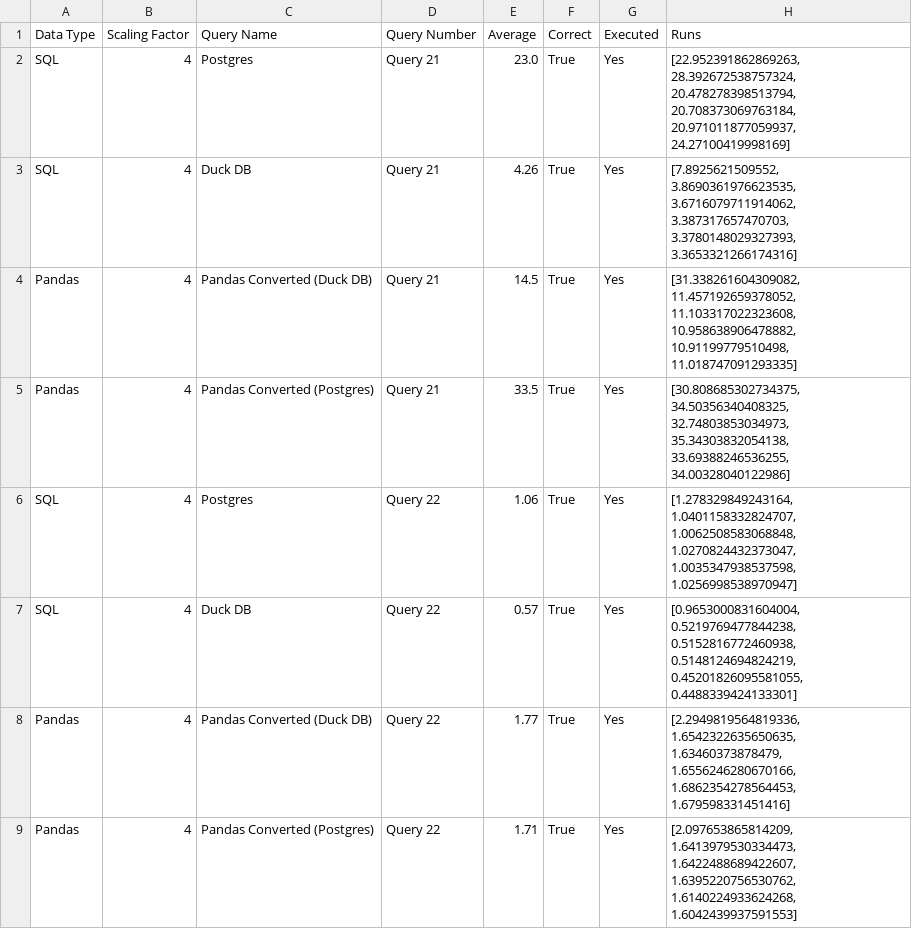
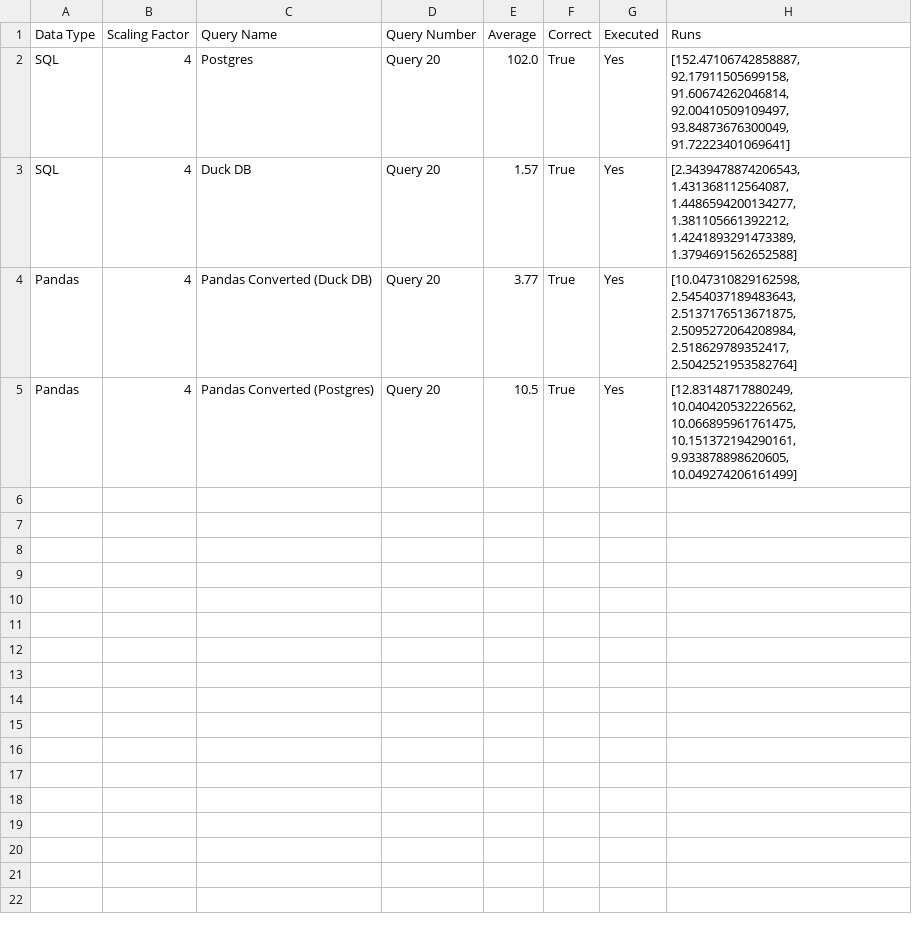
Before and after one commit to groegercesg/QueryBridge, a CSV file: benchmarking/test_results/pg_duck_tpch_scaling_test_4_results.csv, drawn as a sheet.

```diff
--- a/benchmarking/test_results/pg_duck_tpch_scaling_test_4_results.csv
+++ b/benchmarking/test_results/pg_duck_tpch_scaling_test_4_results.csv
@@ -1,9 +1,5 @@
 Data Type,Scaling Factor,Query Name,Query Number,Average,Correct,Executed,Runs
-SQL,4,Postgres,Query 21,23.0,True,Yes,"[22.952391862869263, 28.392672538757324, 20.478278398513794, 20.708373069763184, 20.971011877059937, 24.27100419998169]"
-SQL,4,Duck DB,Query 21,4.26,True,Yes,"[7.8925621509552, 3.8690361976623535, 3.6716079711914062, 3.387317657470703, 3.3780148029327393, 3.3653321266174316]"
-Pandas,4,Pandas Converted (Duck DB),Query 21,14.5,True,Yes,"[31.338261604309082, 11.457192659378052, 11.103317022323608, 10.958638906478882, 10.91199779510498, 11.018747091293335]"
-Pandas,4,Pandas Converted (Postgres),Query 21,33.5,True,Yes,"[30.808685302734375, 34.50356340408325, 32.74803853034973, 35.34303832054138, 33.69388246536255, 34.00328040122986]"
-SQL,4,Postgres,Query 22,1.06,True,Yes,"[1.278329849243164, 1.0401158332824707, 1.0062508583068848, 1.0270824432373047, 1.0035347938537598, 1.0256998538970947]"
-SQL,4,Duck DB,Query 22,0.57,True,Yes,"[0.9653000831604004, 0.5219769477844238, 0.5152816772460938, 0.5148124694824219, 0.45201826095581055, 0.4488339424133301]"
-Pandas,4,Pandas Converted (Duck DB),Query 22,1.77,True,Yes,"[2.2949819564819336, 1.6542322635650635, 1.63460373878479, 1.6556246280670166, 1.6862354278564453, 1.679598331451416]"
-Pandas,4,Pandas Converted (Postgres),Query 22,1.71,True,Yes,"[2.097653865814209, 1.6413979530334473, 1.6422488689422607, 1.6395220756530762, 1.6140224933624268, 1.6042439937591553]"
+SQL,4,Postgres,Query 20,102.0,True,Yes,"[152.47106742858887, 92.17911505699158, 91.60674262046814, 92.00410509109497, 93.84873676300049, 91.72223401069641]"
+SQL,4,Duck DB,Query 20,1.57,True,Yes,"[2.3439478874206543, 1.431368112564087, 1.4486594200134277, 1.381105661392212, 1.4241893291473389, 1.3794691562652588]"
+Pandas,4,Pandas Converted (Duck DB),Query 20,3.77,True,Yes,"[10.047310829162598, 2.5454037189483643, 2.5137176513671875, 2.5095272064208984, 2.518629789352417, 2.5042521953582764]"
+Pandas,4,Pandas Converted (Postgres),Query 20,10.5,True,Yes,"[12.83148717880249, 10.040420532226562, 10.066895961761475, 10.151372194290161, 9.933878898620605, 10.049274206161499]"
```
Also changed, not shown: 2 other files.
